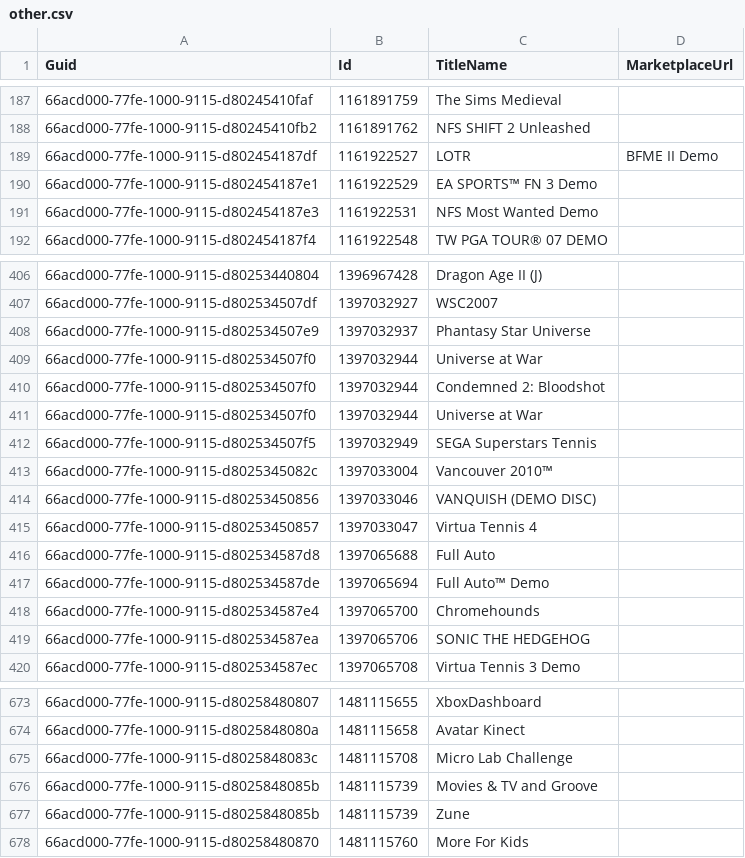
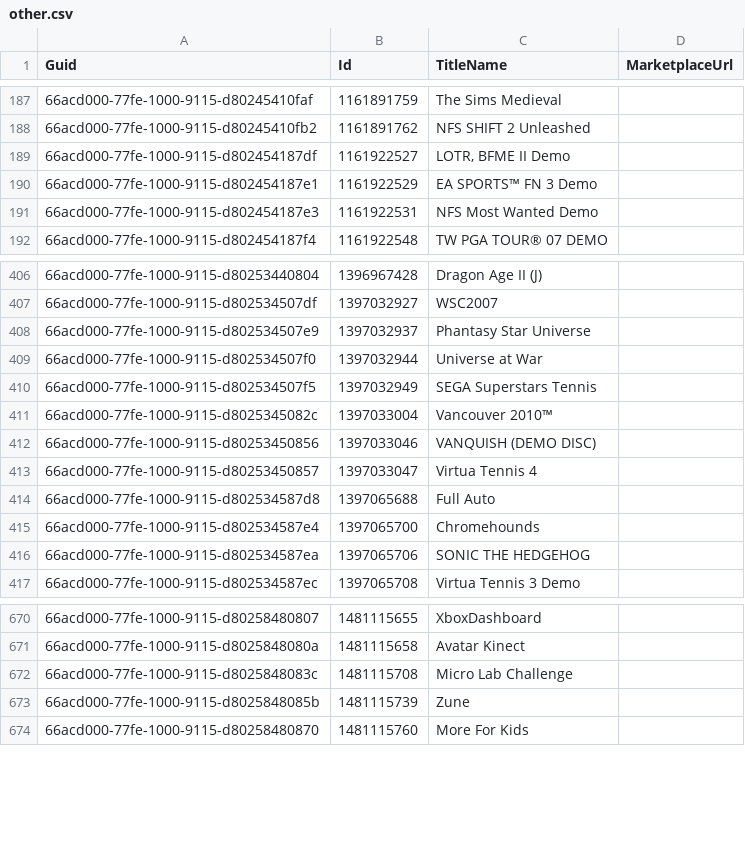
Before and after one commit to Cj-Malone/titles_data, a CSV file: 360/other.csv, drawn as a sheet; only a part is shown, gaps mark what is left out.

Commit message:
De dup

```diff
--- a/360/other.csv
+++ b/360/other.csv
@@ -188,3 +188,3 @@ Guid,Id,TitleName,MarketplaceUrl
 66acd000-77fe-1000-9115-d80245410fb2,1161891762,NFS SHIFT 2 Unleashed,
-66acd000-77fe-1000-9115-d802454187df,1161922527,LOTR, BFME II Demo
+66acd000-77fe-1000-9115-d802454187df,1161922527,"LOTR, BFME II Demo"
 66acd000-77fe-1000-9115-d802454187e1,1161922529,EA SPORTS™ FN 3 Demo,
@@ -409,4 +409,2 @@ Guid,Id,TitleName,MarketplaceUrl
 66acd000-77fe-1000-9115-d802534507f0,1397032944,Universe at War,
-66acd000-77fe-1000-9115-d802534507f0,1397032944,Condemned 2: Bloodshot,
-66acd000-77fe-1000-9115-d802534507f0,1397032944,Universe at War,
 66acd000-77fe-1000-9115-d802534507f5,1397032949,SEGA Superstars Tennis,
@@ -416,3 +414,2 @@ Guid,Id,TitleName,MarketplaceUrl
 66acd000-77fe-1000-9115-d802534587d8,1397065688,Full Auto,
-66acd000-77fe-1000-9115-d802534587de,1397065694,Full Auto™ Demo,
 66acd000-77fe-1000-9115-d802534587e4,1397065700,Chromehounds,
@@ -675,3 +672,2 @@ Guid,Id,TitleName,MarketplaceUrl
 66acd000-77fe-1000-9115-d8025848083c,1481115708,Micro Lab Challenge,
-66acd000-77fe-1000-9115-d8025848085b,1481115739,Movies & TV and Groove,
 66acd000-77fe-1000-9115-d8025848085b,1481115739,Zune,
```
